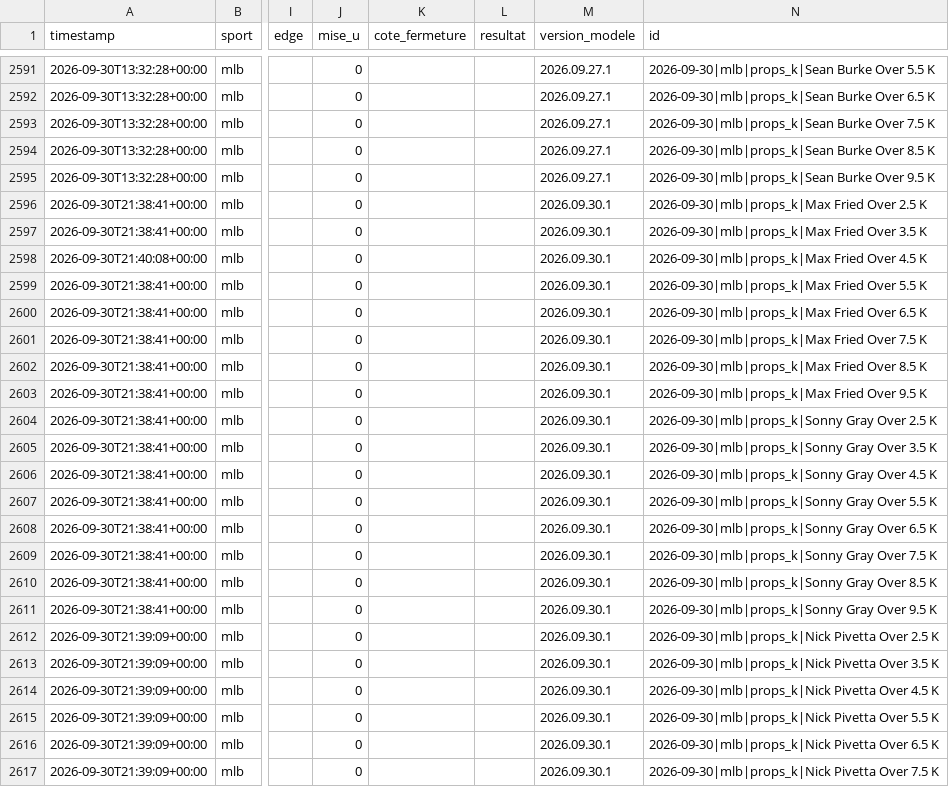
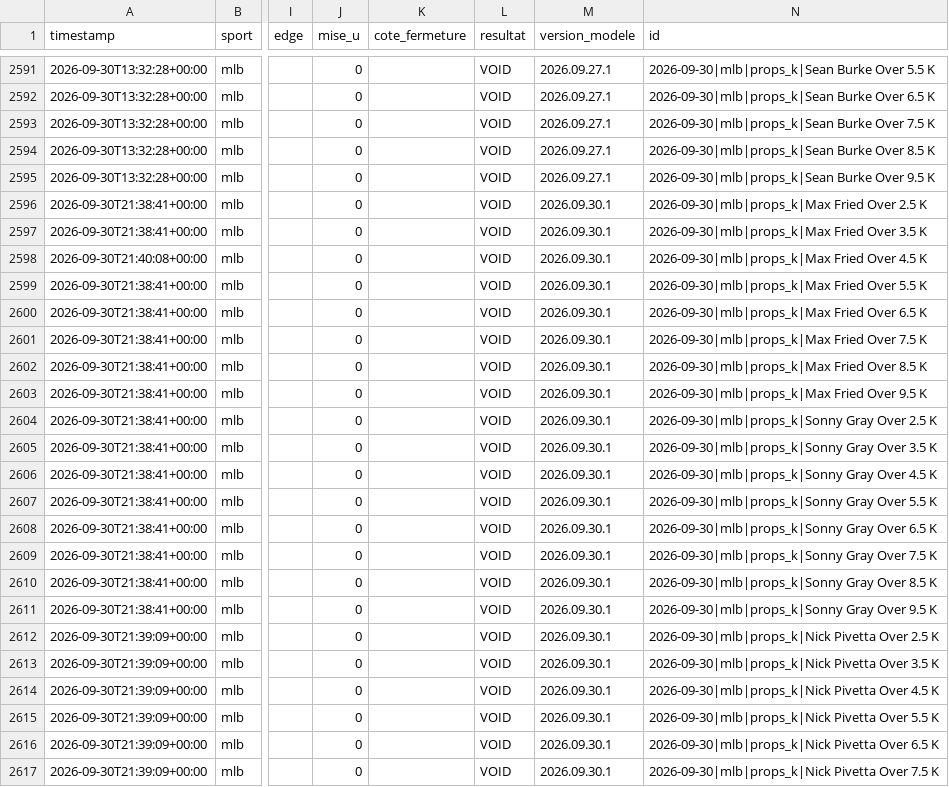
Before and after one commit to Mathv25/nhl-betting-signal, a CSV file: data/predictions.csv, drawn as a sheet; only a part is shown, gaps mark what is left out; the diff covers the shown part only; the diff names each change by its address in the sheet, - before the commit and + after, or states it on an @@ line.

Commit message:
Fermeture/resultats 2026-10-01 20:12

```diff
--- a/data/predictions.csv
+++ b/data/predictions.csv
-L2591:L2617 (resultat): (empty)
+L2591:L2617 (resultat): VOID
```
Also changed, not shown: 60 edited cells elsewhere in this file.
